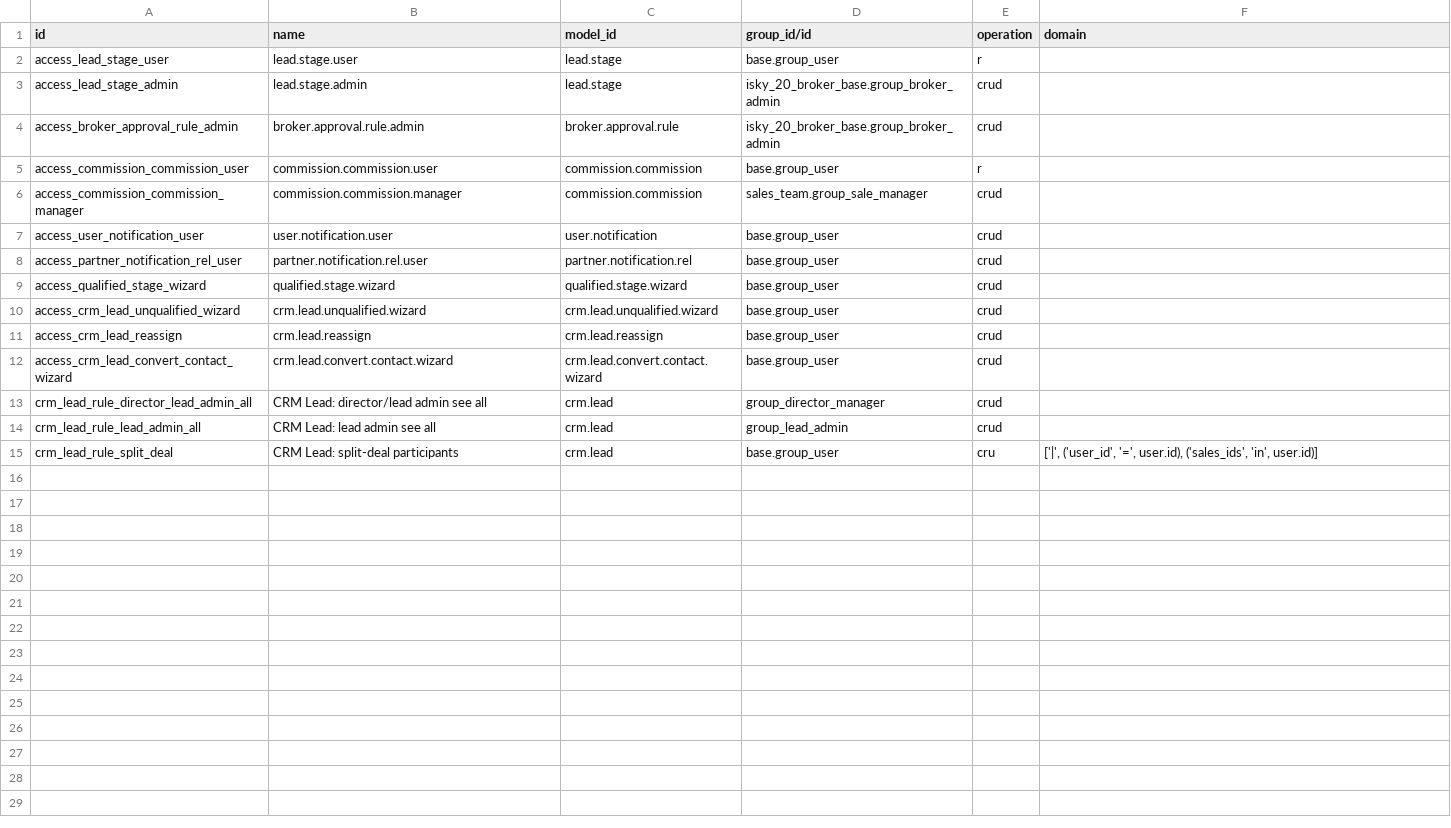
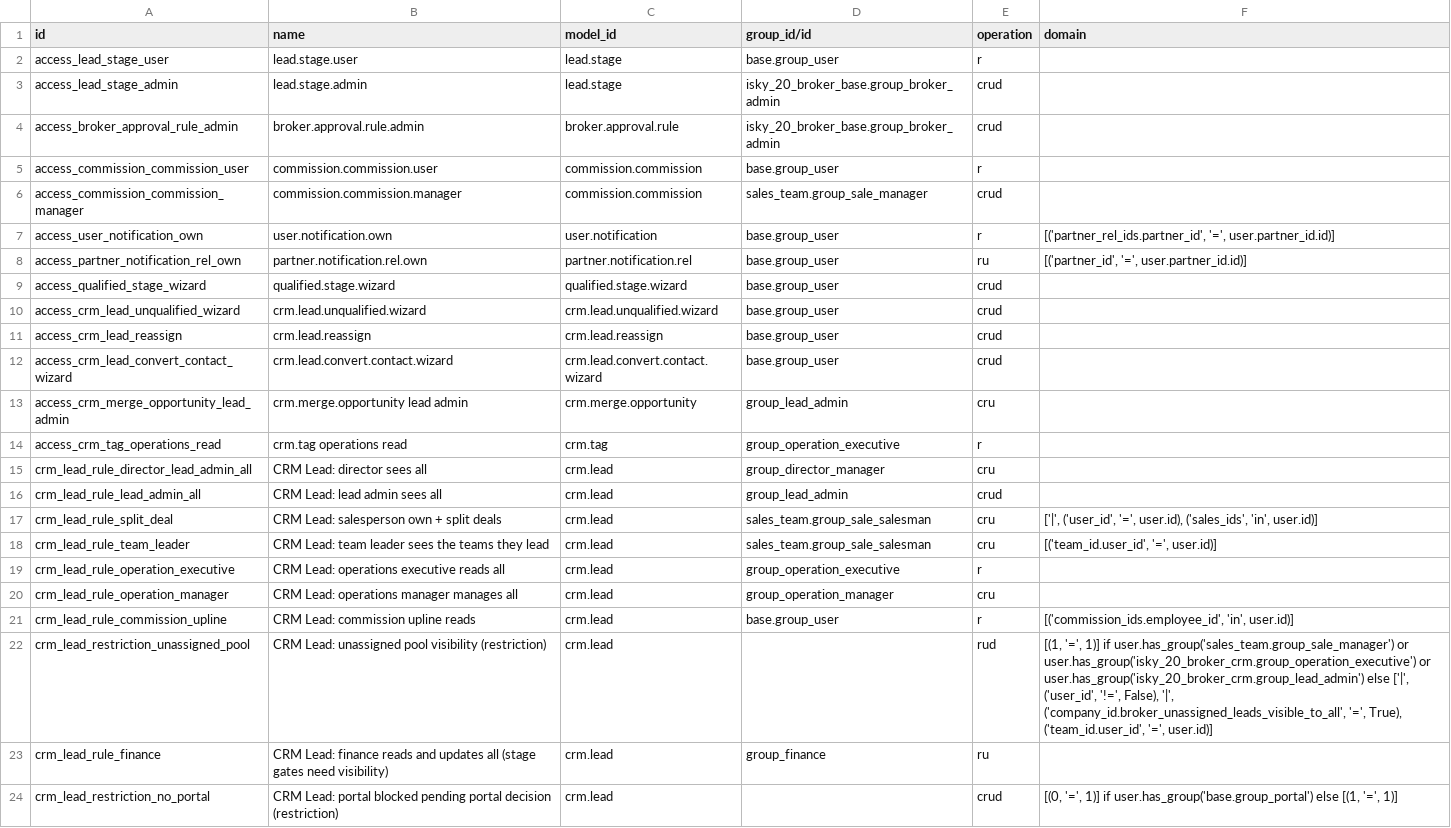
Before and after one commit to abdallaaah/GenaricRealEstate, a CSV file: isky_20_broker_crm/security/ir.access.csv, drawn as a sheet.

```diff
--- a/isky_20_broker_crm/security/ir.access.csv
+++ b/isky_20_broker_crm/security/ir.access.csv
@@ -6,4 +6,4 @@ access_commission_commission_user,commission.commission.user,commission.commissi
 access_commission_commission_manager,commission.commission.manager,commission.commission,sales_team.group_sale_manager,crud,
-access_user_notification_user,user.notification.user,user.notification,base.group_user,crud,
-access_partner_notification_rel_user,partner.notification.rel.user,partner.notification.rel,base.group_user,crud,
+access_user_notification_own,user.notification.own,user.notification,base.group_user,r,"[('partner_rel_ids.partner_id', '=', user.partner_id.id)]"
+access_partner_notification_rel_own,partner.notification.rel.own,partner.notification.rel,base.group_user,ru,"[('partner_id', '=', user.partner_id.id)]"
 access_qualified_stage_wizard,qualified.stage.wizard,qualified.stage.wizard,base.group_user,crud,
@@ -12,4 +12,13 @@ access_crm_lead_reassign,crm.lead.reassign,crm.lead.reassign,base.group_user,cru
 access_crm_lead_convert_contact_wizard,crm.lead.convert.contact.wizard,crm.lead.convert.contact.wizard,base.group_user,crud,
-crm_lead_rule_director_lead_admin_all,CRM Lead: director/lead admin see all,crm.lead,group_director_manager,crud,
-crm_lead_rule_lead_admin_all,CRM Lead: lead admin see all,crm.lead,group_lead_admin,crud,
-crm_lead_rule_split_deal,CRM Lead: split-deal participants,crm.lead,base.group_user,cru,"['|', ('user_id', '=', user.id), ('sales_ids', 'in', user.id)]"
+access_crm_merge_opportunity_lead_admin,crm.merge.opportunity lead admin,crm.merge.opportunity,group_lead_admin,cru,
+access_crm_tag_operations_read,crm.tag operations read,crm.tag,group_operation_executive,r,
+crm_lead_rule_director_lead_admin_all,CRM Lead: director sees all,crm.lead,group_director_manager,cru,
+crm_lead_rule_lead_admin_all,CRM Lead: lead admin sees all,crm.lead,group_lead_admin,crud,
+crm_lead_rule_split_deal,CRM Lead: salesperson own + split deals,crm.lead,sales_team.group_sale_salesman,cru,"['|', ('user_id', '=', user.id), ('sales_ids', 'in', user.id)]"
+crm_lead_rule_team_leader,CRM Lead: team leader sees the teams they lead,crm.lead,sales_team.group_sale_salesman,cru,"[('team_id.user_id', '=', user.id)]"
+crm_lead_rule_operation_executive,CRM Lead: operations executive reads all,crm.lead,group_operation_executive,r,
+crm_lead_rule_operation_manager,CRM Lead: operations manager manages all,crm.lead,group_operation_manager,cru,
+crm_lead_rule_commission_upline,CRM Lead: commission upline reads,crm.lead,base.group_user,r,"[('commission_ids.employee_id', 'in', user.id)]"
+crm_lead_restriction_unassigned_pool,CRM Lead: unassigned pool visibility (restriction),crm.lead,,rud,"[(1, '=', 1)] if user.has_group('sales_team.group_sale_manager') or user.has_group('isky_20_broker_crm.group_operation_executive') or user.has_group('isky_20_broker_crm.group_lead_admin') else ['|', ('user_id', '!=', False), '|', ('company_id.broker_unassigned_leads_visible_to_all', '=', True), ('team_id.user_id', '=', user.id)]"
+crm_lead_rule_finance,CRM Lead: finance reads and updates all (stage gates need visibility),crm.lead,group_finance,ru,
+crm_lead_restriction_no_portal,CRM Lead: portal blocked pending portal decision (restriction),crm.lead,,crud,"[(0, '=', 1)] if user.has_group('base.group_portal') else [(1, '=', 1)]"
```
Also changed, not shown: isky_20_broker_base/security/ir.access.csv, isky_20_broker_portal/security/ir.access.csv, 32 other files.
